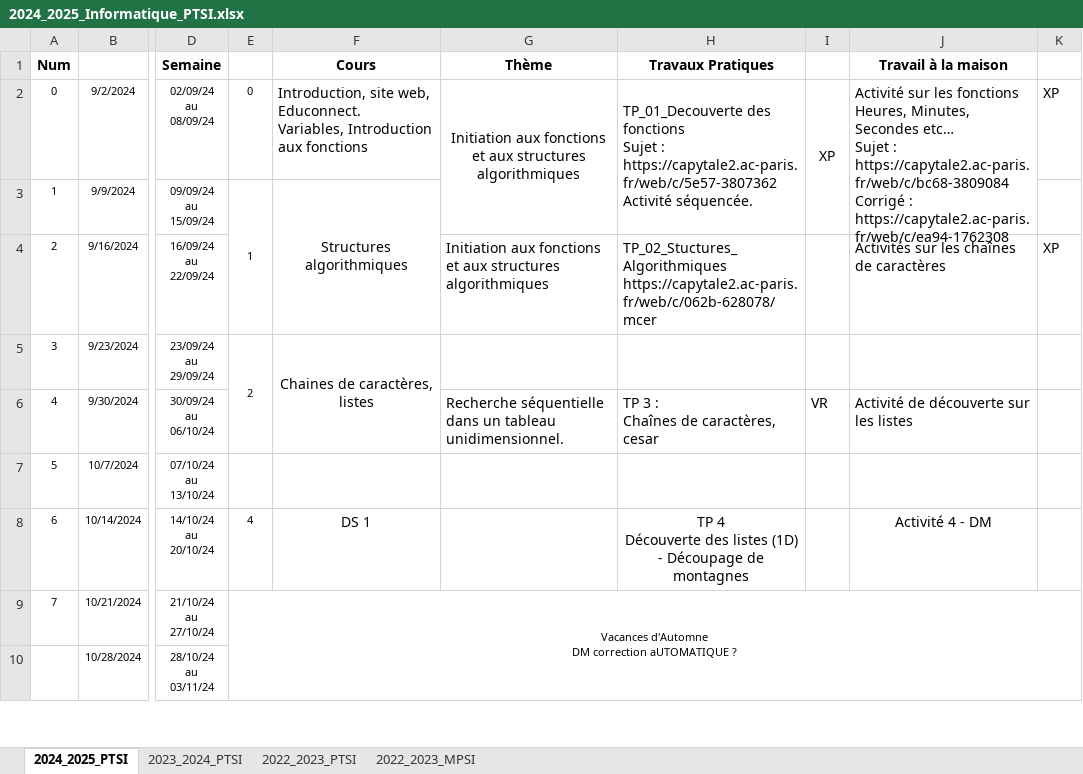
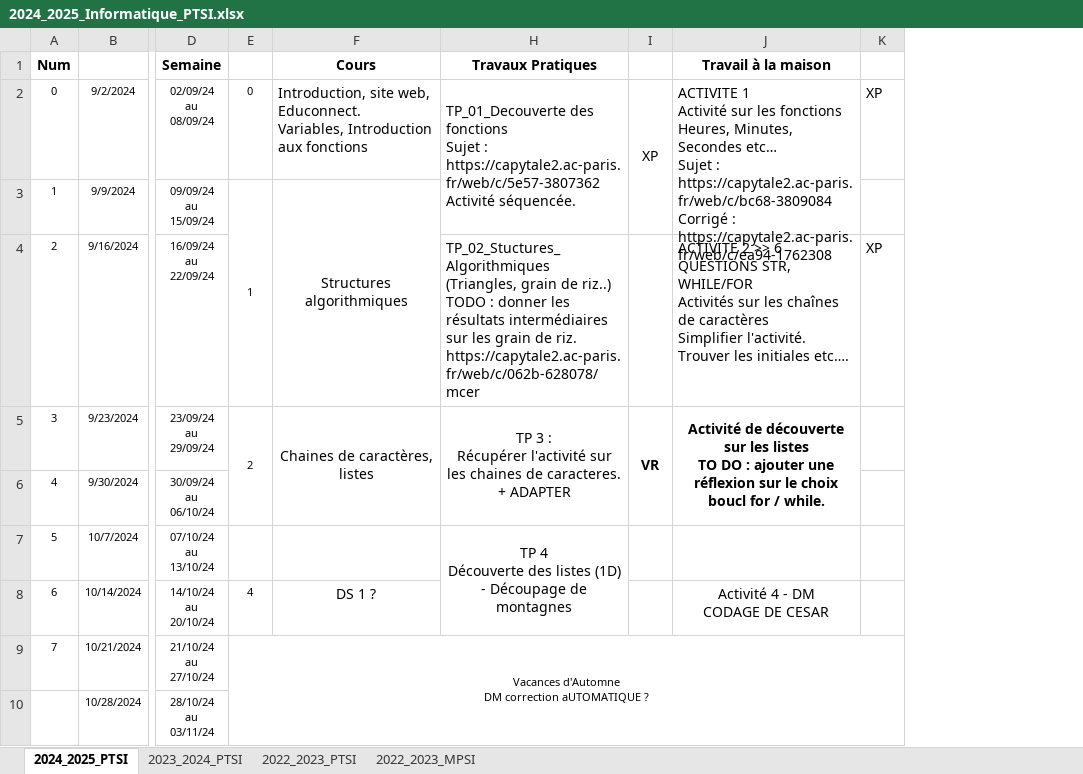
Before and after one commit to xpessoles/Informatique, an Excel workbook: Progressions/2024_2025_Informatique_PTSI.xlsx, sheet 2024_2025_PTSI, drawn as a sheet; only a part is shown, gaps mark what is left out; values as stored, in another font and other column widths than the file's, no borders; ↵ is a line break in a cell; the diff names each change by its address in the sheet, - before the commit and + after, or states it on an @@ line.

Commit message:
Update 2024_2025_Informatique_PTSI.xlsx

```diff
--- a/Progressions/2024_2025_Informatique_PTSI.xlsx (sheet 2024_2025_PTSI)
+++ b/Progressions/2024_2025_Informatique_PTSI.xlsx (sheet 2024_2025_PTSI)
@@ column G (Thème) hidden, rows 2-6: Initiation aux fonctions et aux structures algorithmiques |  | Initiation aux fonctions et aux structures algorithmiques |  | Recherche séquentielle dans un tableau unidimensionnel. @@
-J2 (Travail à la maison): Activité sur…
+J2 (Travail à la maison): ACTIVITE 1 ↵ Activité sur…
-H4 (Travaux Pratiques): TP_02_Stuctures_Algorithmiques ↵ https://capytale2.ac-paris.fr/web/c/062b-628078/mcer
+H4 (Travaux Pratiques): TP_02_Stuctures_Algorithmiques (Triangles, grain de riz..) ↵ TODO : donner les résultats intermédiaires sur les grain de riz. ↵ https://capytale2.ac-paris.fr/web/c/062b-628078/mcer
-J4 (Travail à la maison): Activités sur les chaînes de caractères
+J4 (Travail à la maison): ACTIVITE 2 >> 6 QUESTIONS STR, WHILE/FOR ↵ Activités sur les chaînes de caractères ↵ Simplifier l'activité. ↵ Trouver les initiales etc….
-H5 (Travaux Pratiques): (empty)
+H5 (Travaux Pratiques): TP 3 : ↵ Récupérer l'activité sur les chaines de caracteres. + ADAPTER
+H5:H6 merged
-I5: (empty)
+I5: VR
+I5:I6 merged
-J5 (Travail à la maison): (empty)
+J5 (Travail à la maison): Activité de découverte sur les listes ↵ TO DO : ajouter une réflexion sur le choix boucl for / while.
+J5:J6 merged
-H6 (Travaux Pratiques): TP 3 : ↵ Chaînes de caractères, cesar
+H6 (Travaux Pratiques): (empty)
-I6: VR
+I6: (empty)
-J6 (Travail à la maison): Activité de découverte sur les listes
+J6 (Travail à la maison): (empty)
-H7 (Travaux Pratiques): (empty)
+H7 (Travaux Pratiques): TP 4 ↵ Découverte des listes (1D) - Découpage de montagnes
+H7:H8 merged
-F8 (Cours): DS 1
+F8 (Cours): DS 1 ?
-H8 (Travaux Pratiques): TP 4 ↵ Découverte des listes (1D) - Découpage de montagnes
+H8 (Travaux Pratiques): (empty)
-J8 (Travail à la maison): Activité 4 - DM
+J8 (Travail à la maison): Activité 4 - DM ↵ CODAGE DE CESAR
```
